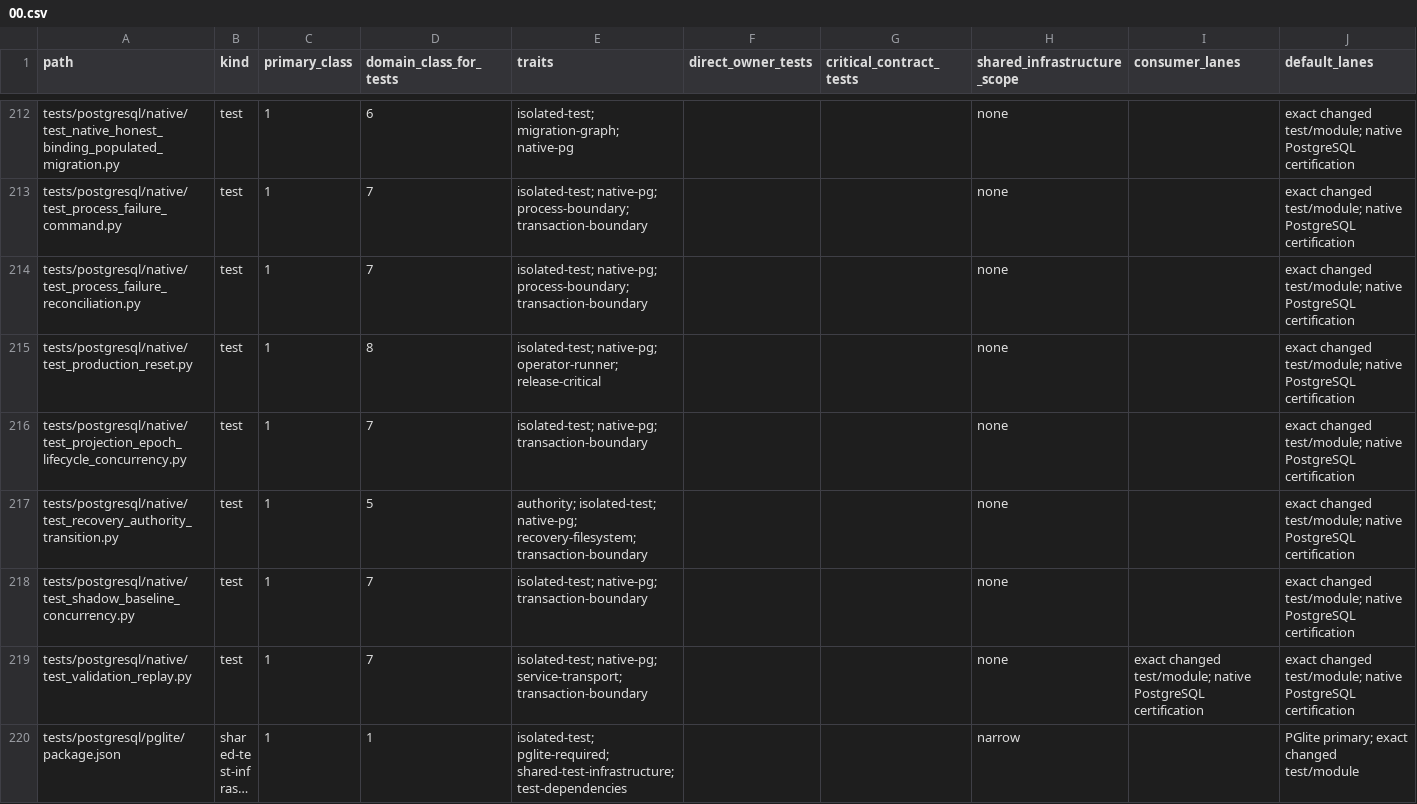
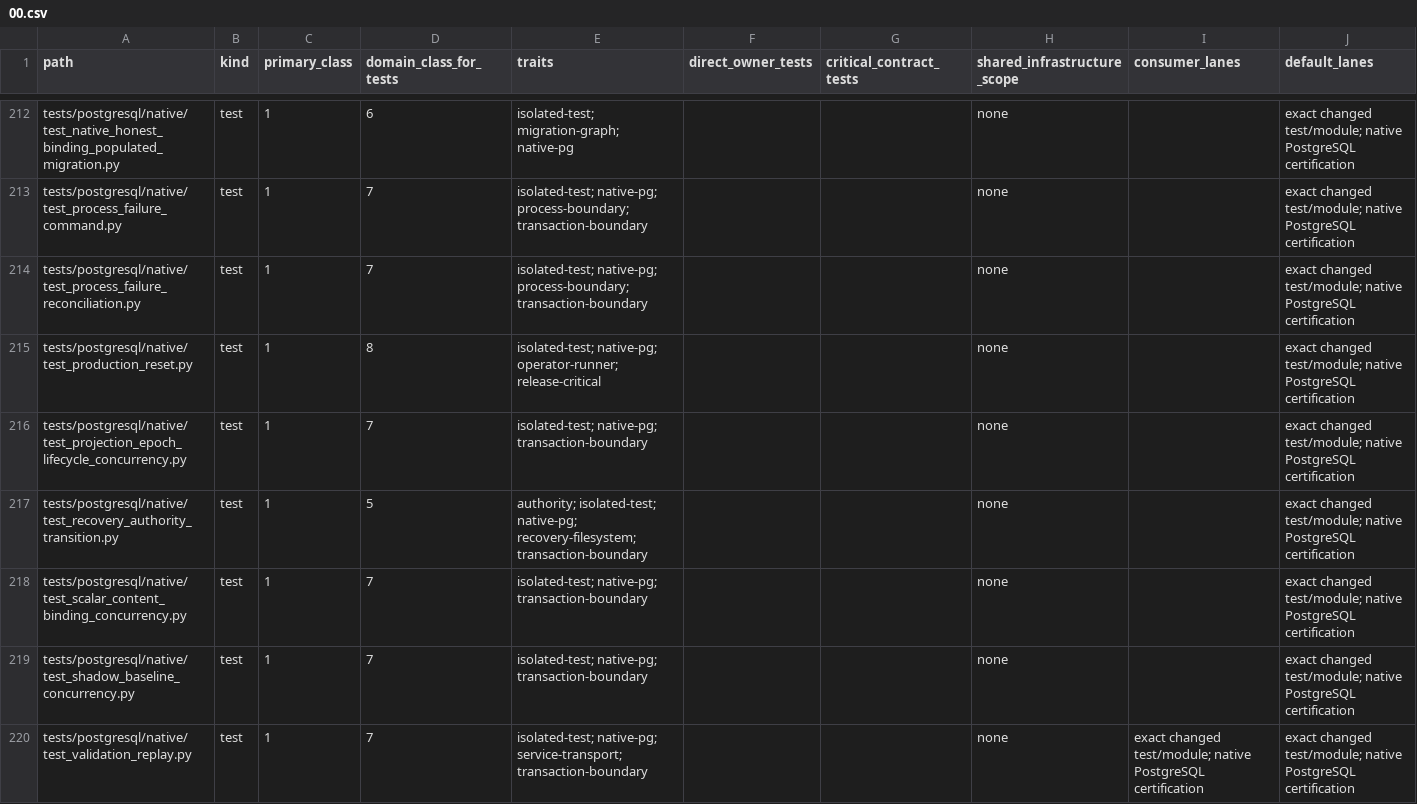
Before and after one commit to marcogallotta/ai-tools, a CSV file: dish/test_selection/ownership/00.csv, drawn as a sheet; only a part is shown, gaps mark what is left out; the shorter side is filled out with more unchanged rows; long unchanged cells end in …; rows hold the shown columns only; the diff names each change by its address in the sheet, - before the commit and + after, or states it on an @@ line.

Commit message:
Classify scalar binding race test

```diff
--- a/dish/test_selection/ownership/00.csv
+++ b/dish/test_selection/ownership/00.csv
+row 218: tests/postgresql/native/test_scalar_content_binding_concurrency.py | test | 1 | 7 | isolated-test; native-pg; transaction-boundary |  |  | none |  | exact changed test/module; native PostgreSQL certification
```
